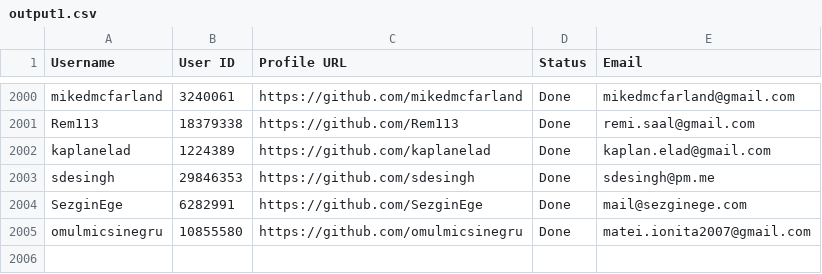
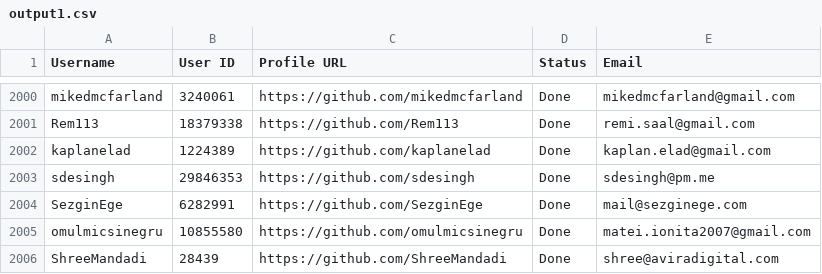
Before and after one commit to PhatDot1/stargeezers, a CSV file: output1.csv, drawn as a sheet; only a part is shown, gaps mark what is left out; the diff names each change by its address in the sheet, - before the commit and + after, or states it on an @@ line.

```diff
--- a/output1.csv
+++ b/output1.csv
+row 2006: ShreeMandadi | 28439 | https://github.com/ShreeMandadi | Done | shree@aviradigital.com
```
